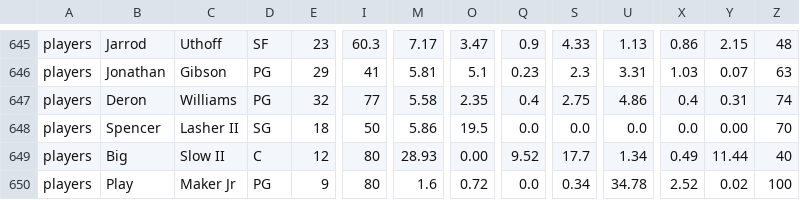
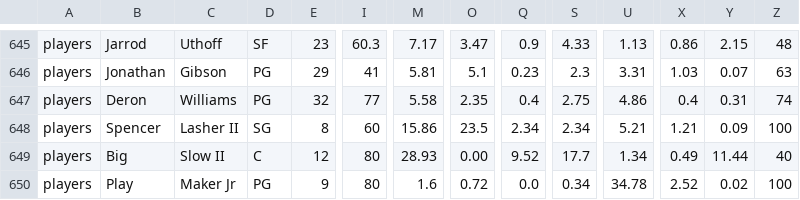
Before and after one commit to AbRayy/dmcustom, a CSV file: dmab.csv, drawn as a sheet; only a part is shown, gaps mark what is left out; the diff names each change by its address in the sheet, - before the commit and + after, or states it on an @@ line.

Commit message:
Add files via upload

```diff
--- a/dmab.csv
+++ b/dmab.csv
-E648: 18
+E648: 8
-I648: 50
+I648: 60
-M648: 5.86
+M648: 15.86
-O648: 19.5
+O648: 23.5
-Q648: 0.0
+Q648: 2.34
-S648: 0.0
+S648: 2.34
-U648: 0.0
+U648: 5.21
-X648: 0.0
+X648: 1.21
-Y648: 0.00
+Y648: 0.09
-Z648: 70
+Z648: 100
```
